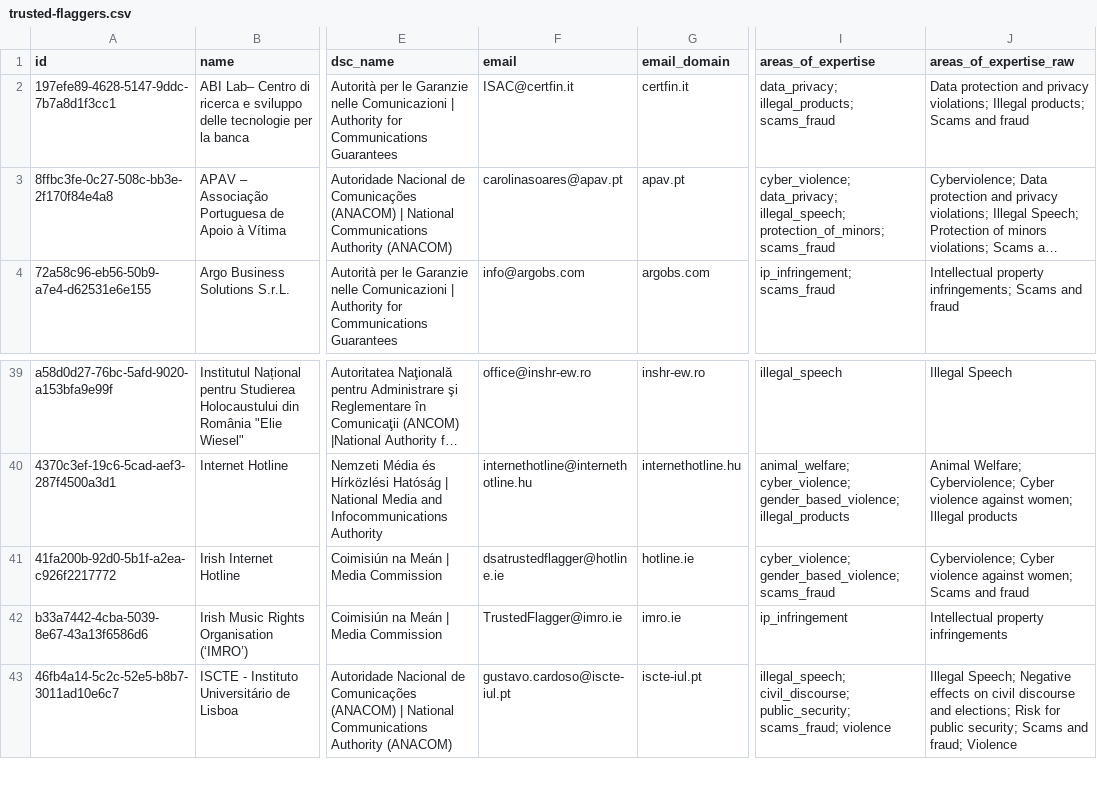
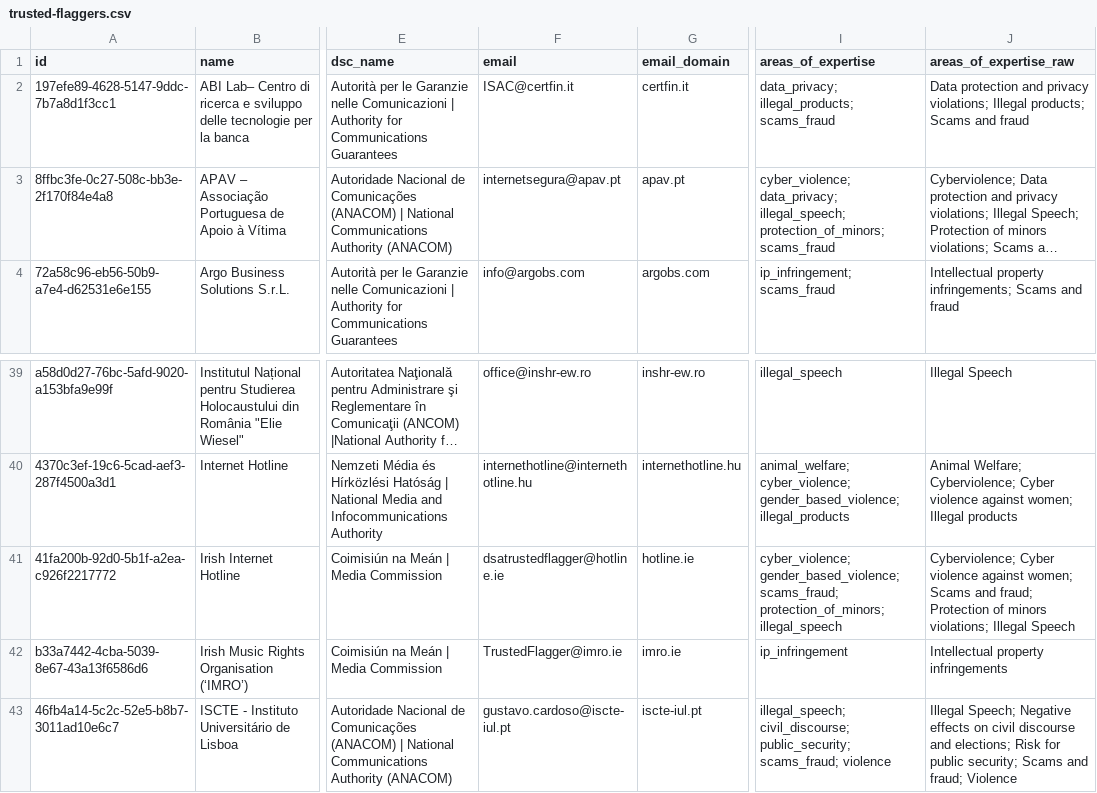
Before and after one commit to kraboo-labs/dsa-data, a CSV file: data/trusted-flaggers.csv, drawn as a sheet; only a part is shown, gaps mark what is left out; long unchanged cells end in …; the diff names each change by its address in the sheet, - before the commit and + after, or states it on an @@ line.

Commit message:
data: 0 created, 78 updated, 0 removed, 0 restored (2026-07-23T12:00:15.815708+00:00)

```diff
--- a/data/trusted-flaggers.csv
+++ b/data/trusted-flaggers.csv
-F3 (email): carolinasoares@apav.pt
+F3 (email): internetsegura@apav.pt
-I41 (areas_of_expertise): cyber_violence; gender_based_violence; scams_fraud
+I41 (areas_of_expertise): cyber_violence; gender_based_violence; scams_fraud; protection_of_minors; illegal_speech
-J41 (areas_of_expertise_raw): …Scams and fraud
+J41 (areas_of_expertise_raw): …Scams and fraud; Protection of minors violations; Illegal Speech
```
Also changed, not shown: 3 other files.
